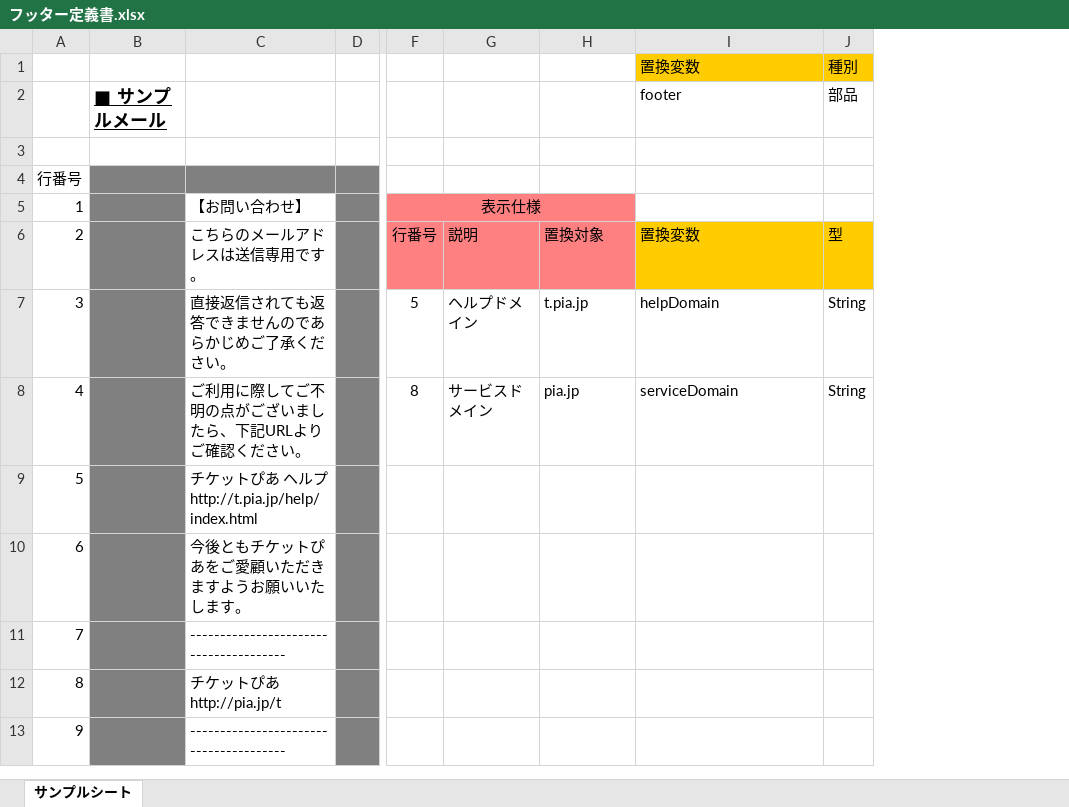
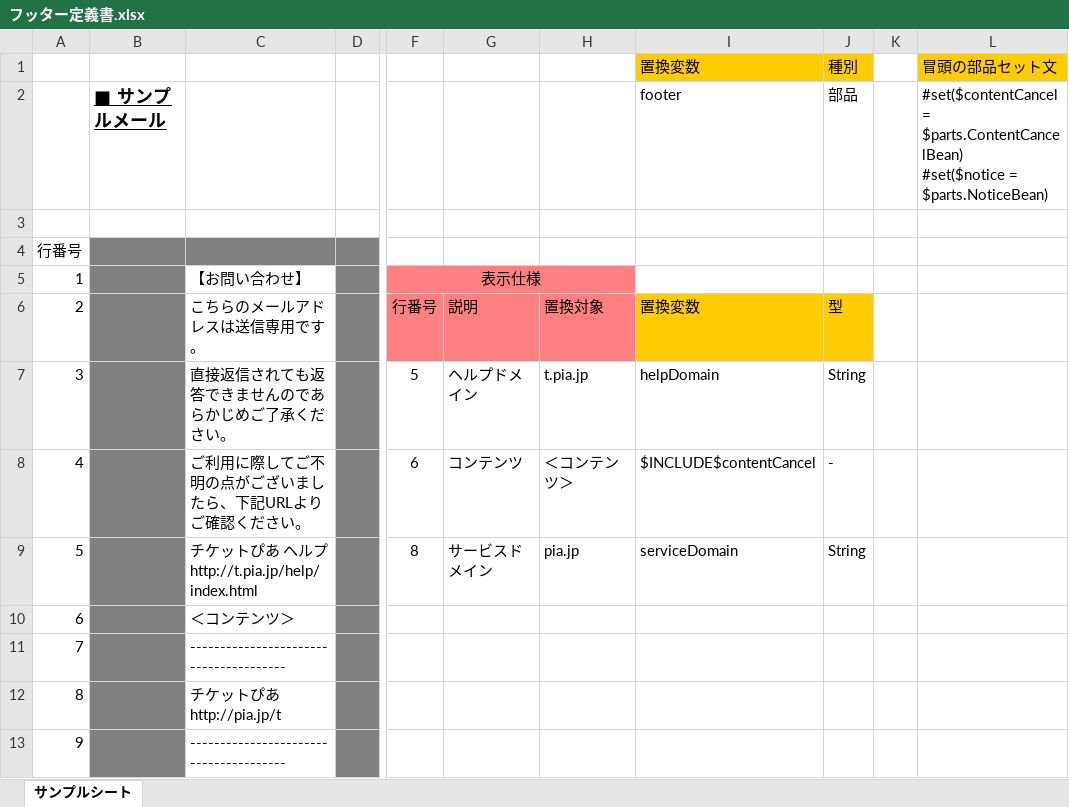
Before and after one commit to sky0621/work-VelocityTemplateGen, an Excel workbook: sample/input/フッター定義書.xlsx, sheet サンプルシート, drawn as a sheet; only a part is shown, gaps mark what is left out; values as stored, in another font and other column widths than the file's, no borders; ↵ is a line break in a cell; the diff names each change by its address in the sheet, - before the commit and + after, or states it on an @@ line.

```diff
--- a/sample/input/フッター定義書.xlsx (sheet サンプルシート)
+++ b/sample/input/フッター定義書.xlsx (sheet サンプルシート)
+column K, empty
+column L, rows 1-2: 冒頭の部品セット文 | #set($contentCancel = $parts.ContentCancelBean) ↵ #set($notice = $parts.NoticeBean)
-F8: 8
+F8: 6
-G8: サービスドメイン
+G8: コンテンツ
-H8: pia.jp
+H8: ＜コンテンツ＞
-I8: serviceDomain
+I8: $INCLUDE$contentCancel
-J8: String
+J8: -
-F9: (empty)
+F9: 8
-G9: (empty)
+G9: サービスドメイン
-H9: (empty)
+H9: pia.jp
-I9: (empty)
+I9: serviceDomain
-J9: (empty)
+J9: String
-C10: 今後ともチケットぴあをご愛顧いただきますようお願いいたします。
+C10: ＜コンテンツ＞
```
Also changed, not shown: sample/input/サンプル定義書.xlsx, 10 other files.
